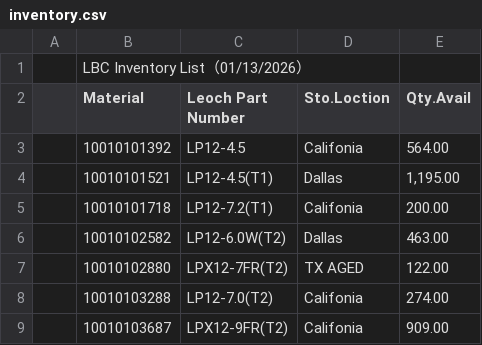
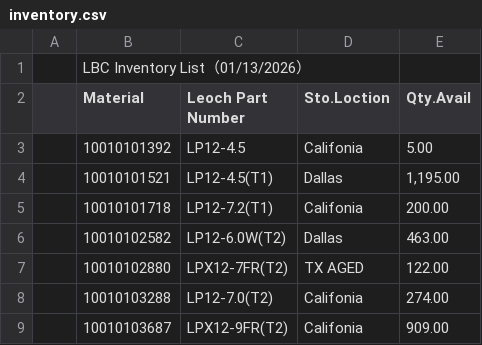
Before and after one commit to jasminelee9208/Leoch-inventory, a CSV file: inventory.csv, drawn as a sheet; only a part is shown.

Commit message:
Update inventory.csv

```diff
--- a/inventory.csv
+++ b/inventory.csv
@@ -2,3 +2,3 @@
 ,Material,Leoch Part Number,Sto.Loction,Qty.Avail,,,,
-,10010101392,LP12-4.5,Califonia,564.00,,,,
+,10010101392,LP12-4.5,Califonia,5.00,,,,
 ,10010101521,LP12-4.5(T1),Dallas,"1,195.00",,,,
```
